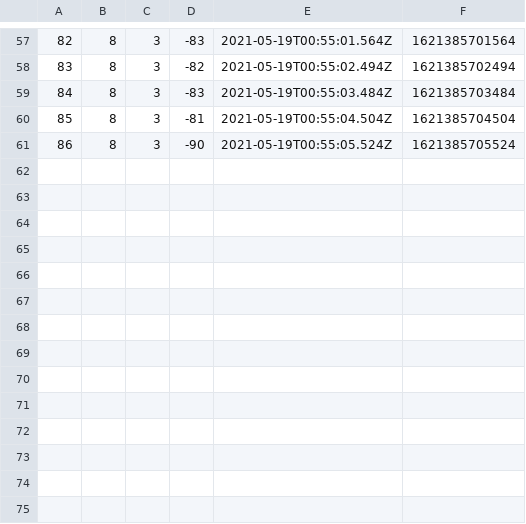
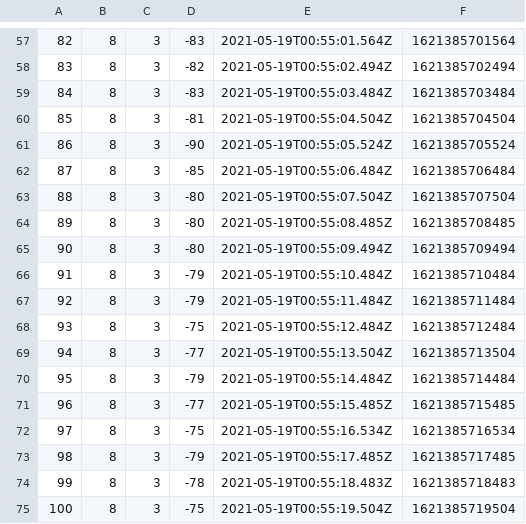
Before and after one commit to comus/experiment1, a CSV file: serial/logs/1621385640660.csv, drawn as a sheet; only a part is shown, gaps mark what is left out.

Commit message:
update

```diff
--- a/serial/logs/1621385640660.csv
+++ b/serial/logs/1621385640660.csv
@@ -61 +61,15 @@
 86,8,3,-90,"2021-05-19T00:55:05.524Z",1621385705524
+87,8,3,-85,"2021-05-19T00:55:06.484Z",1621385706484
+88,8,3,-80,"2021-05-19T00:55:07.504Z",1621385707504
+89,8,3,-80,"2021-05-19T00:55:08.485Z",1621385708485
+90,8,3,-80,"2021-05-19T00:55:09.494Z",1621385709494
+91,8,3,-79,"2021-05-19T00:55:10.484Z",1621385710484
+92,8,3,-79,"2021-05-19T00:55:11.484Z",1621385711484
+93,8,3,-75,"2021-05-19T00:55:12.484Z",1621385712484
+94,8,3,-77,"2021-05-19T00:55:13.504Z",1621385713504
+95,8,3,-79,"2021-05-19T00:55:14.484Z",1621385714484
+96,8,3,-77,"2021-05-19T00:55:15.485Z",1621385715485
+97,8,3,-75,"2021-05-19T00:55:16.534Z",1621385716534
+98,8,3,-79,"2021-05-19T00:55:17.485Z",1621385717485
+99,8,3,-78,"2021-05-19T00:55:18.483Z",1621385718483
+100,8,3,-75,"2021-05-19T00:55:19.504Z",1621385719504
```
